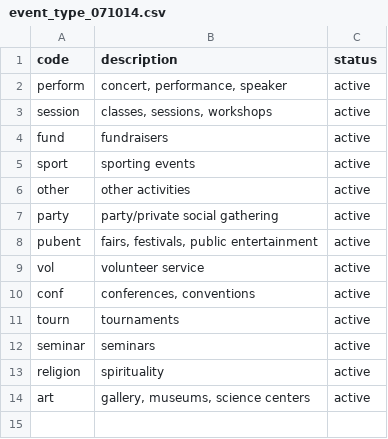
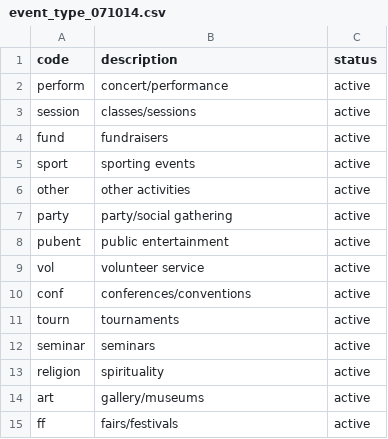
Before and after one commit to sdbmich1/plumboard, a CSV file: db/event_type_071014.csv, drawn as a sheet.

Commit message:
updated event types

```diff
--- a/db/event_type_071014.csv
+++ b/db/event_type_071014.csv
@@ -1,4 +1,4 @@
 code,description,status
-perform,"concert, performance, speaker",active
-session,"classes, sessions, workshops",active
+perform,concert/performance,active
+session,classes/sessions,active
 fund,fundraisers,active
@@ -6,6 +6,6 @@ sport,sporting events,active
 other,other activities,active
-party,party/private social gathering,active
-pubent,"fairs, festivals, public entertainment",active
+party,party/social gathering,active
+pubent,public entertainment,active
 vol,volunteer service,active
-conf,"conferences, conventions",active
+conf,conferences/conventions,active
 tourn,tournaments,active
@@ -13,2 +13,3 @@ seminar,seminars,active
 religion,spirituality,active
-art,"gallery, museums, science centers",active
+art,gallery/museums,active
+ff,fairs/festivals ,active
```
Also changed, not shown: 1 other file.
